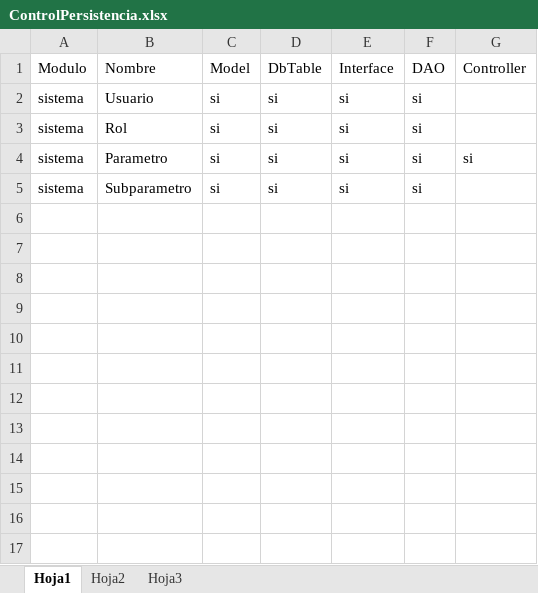
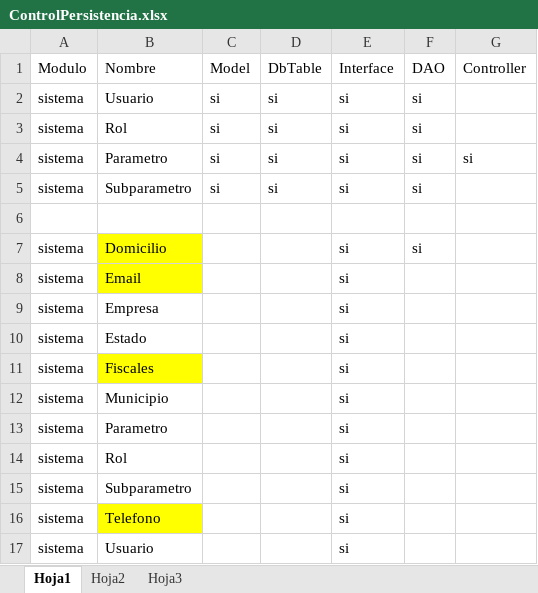
Before and after one commit to ZazilConsultores/pymes, an Excel workbook: docs/ControlPersistencia.xlsx, sheet Hoja1, drawn as a sheet; values as stored, in another font and other column widths than the file's, no borders; the diff names each change by its address in the sheet, - before the commit and + after, or states it on an @@ line.

```diff
--- a/docs/ControlPersistencia.xlsx (sheet Hoja1)
+++ b/docs/ControlPersistencia.xlsx (sheet Hoja1)
+row 6: (empty)
+row 7: sistema | Domicilio |  |  | si | si
+row 8: sistema | Email |  |  | si
+row 9: sistema | Empresa |  |  | si
+row 10: sistema | Estado |  |  | si
+row 11: sistema | Fiscales |  |  | si
+row 12: sistema | Municipio |  |  | si
+row 13: sistema | Parametro |  |  | si
+row 14: sistema | Rol |  |  | si
+row 15: sistema | Subparametro |  |  | si
+row 16: sistema | Telefono |  |  | si
+row 17: sistema | Usuario |  |  | si
```
Also changed, not shown: 34 other files.
